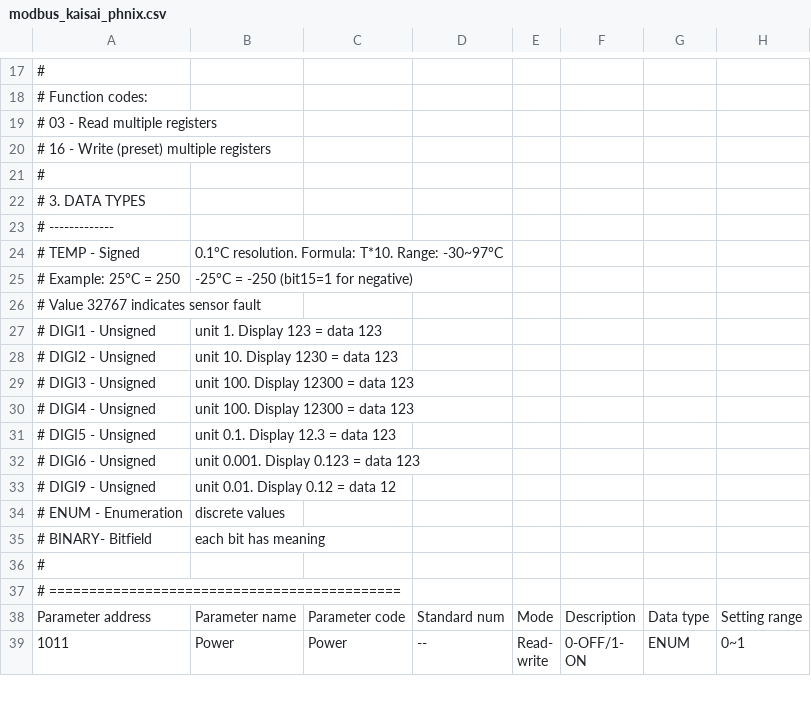
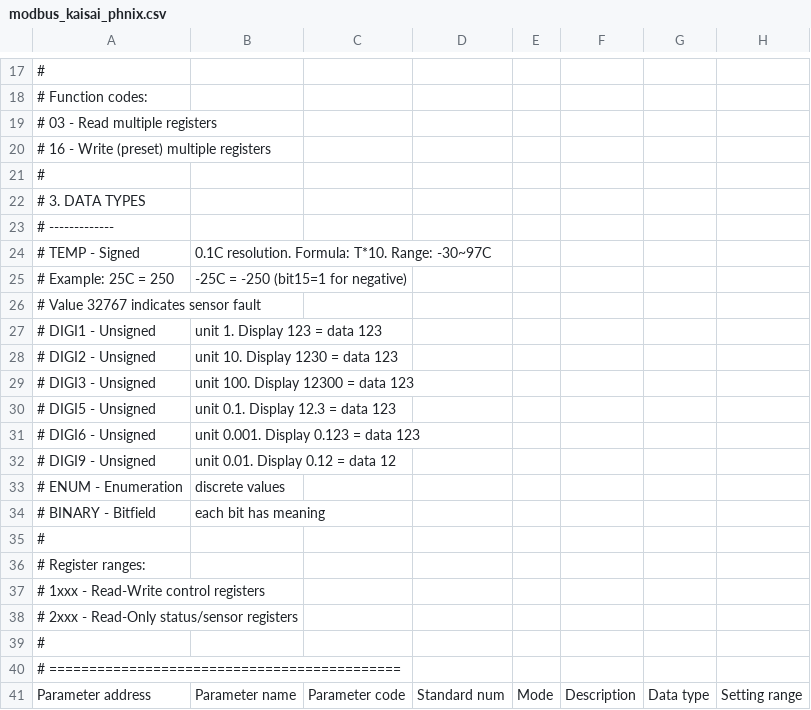
Before and after one commit to warsztatroch-droid/warmlink-ha, a CSV file: modbus_kaisai_phnix.csv, drawn as a sheet; only a part is shown, gaps mark what is left out; the shorter side is filled out with more unchanged rows; removed rows and columns are numbered as before the commit, all else as after; the diff names each change by its address in the sheet, - before the commit and + after, or states it on an @@ line.

Commit message:
Update Modbus CSV from official XLSX source
- Replaced CSV with data from Modbus RTU Kaisai-Phnix.xlsx
- 634 register definitions (was 635)
- Added complete Modbus RTU specification header
- Data types: TEMP, DIGI1-9, ENUM, BINARY documented
- Register ranges: 1xxx (RW), 2xxx (RO) clarified

```diff
--- a/modbus_kaisai_phnix.csv
+++ b/modbus_kaisai_phnix.csv
-B24: 0.1°C resolution. Formula: T*10. Range: -30~97°C
+B24: 0.1C resolution. Formula: T*10. Range: -30~97C
-A25: # Example: 25°C = 250
+A25: # Example: 25C = 250
-B25: -25°C = -250 (bit15=1 for negative)
+B25: -25C = -250 (bit15=1 for negative)
-row 30: # DIGI4 - Unsigned | unit 100. Display 12300 = data 123
-A34: # BINARY- Bitfield
+A34: # BINARY - Bitfield
+row 35: #
+row 36: # Register ranges:
+row 37: # 1xxx - Read-Write control registers
+row 38: # 2xxx - Read-Only status/sensor registers
```
